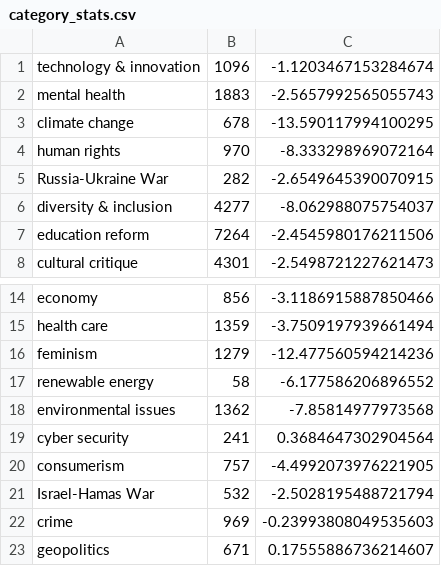
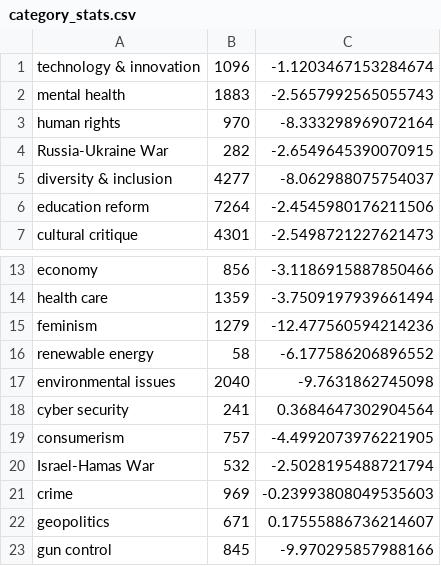
Before and after one commit to ViceBitz/JournalScrape, a CSV file: results/category_stats.csv, drawn as a sheet; only a part is shown, gaps mark what is left out; the shorter side is filled out with more unchanged rows.

Commit message:
Grouped categories
"climate change" absorbed into "environmental issues"

```diff
--- a/results/category_stats.csv
+++ b/results/category_stats.csv
@@ -2,3 +2,2 @@ technology & innovation,1096,-1.1203467153284674
 mental health,1883,-2.5657992565055743
-climate change,678,-13.590117994100295
 human rights,970,-8.333298969072164
@@ -17,3 +16,3 @@ feminism,1279,-12.477560594214236
 renewable energy,58,-6.177586206896552
-environmental issues,1362,-7.85814977973568
+environmental issues,2040,-9.7631862745098
 cyber security,241,0.3684647302904564
```
